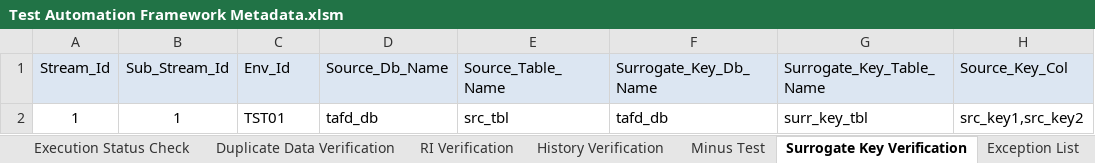
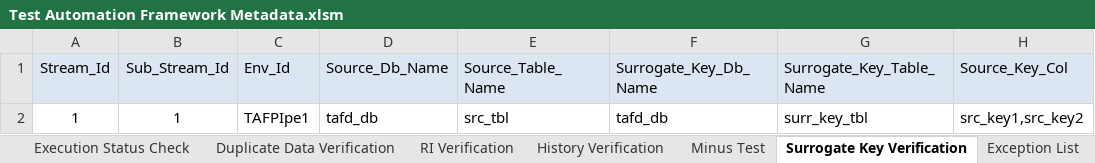
Before and after one commit to Tayyba23/TAFTest2, an Excel workbook: Input Parameter Files/Test Automation Framework Metadata.xlsm, sheet Surrogate Key Verification, drawn as a sheet; only a part is shown; values as stored, in another font and other column widths than the file's, no borders; the diff names each change by its address in the sheet, - before the commit and + after, or states it on an @@ line.

```diff
--- a/Input Parameter Files/Test Automation Framework Metadata.xlsm (sheet Surrogate Key Verification)
+++ b/Input Parameter Files/Test Automation Framework Metadata.xlsm (sheet Surrogate Key Verification)
-C2 (Env_Id): TST01
+C2 (Env_Id): TAFPIpe1
```
Also changed, not shown: sheet Duplicate Data Verification, sheet Minus Test, sheet Row Count & Metrics Collection, sheet History Verification, sheet RI Verification, charts or pictures.
